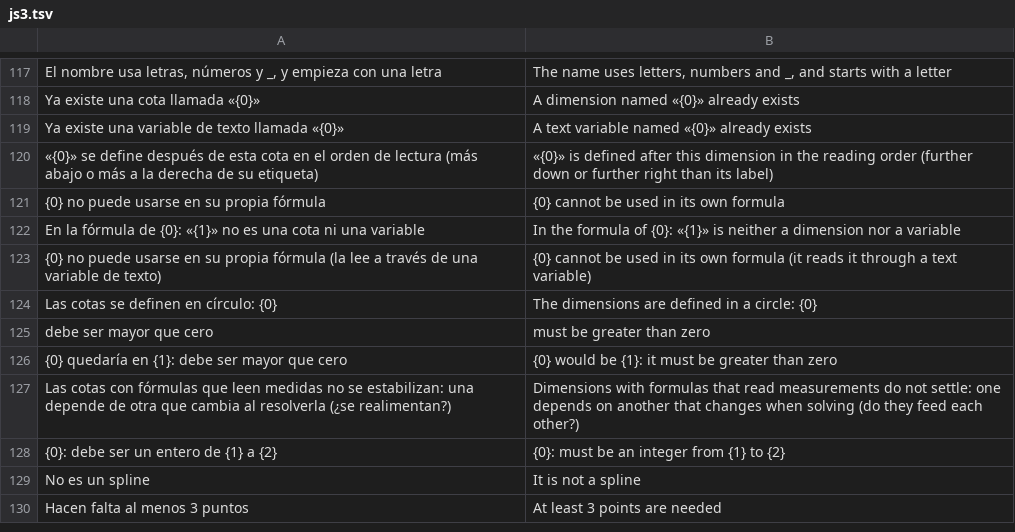
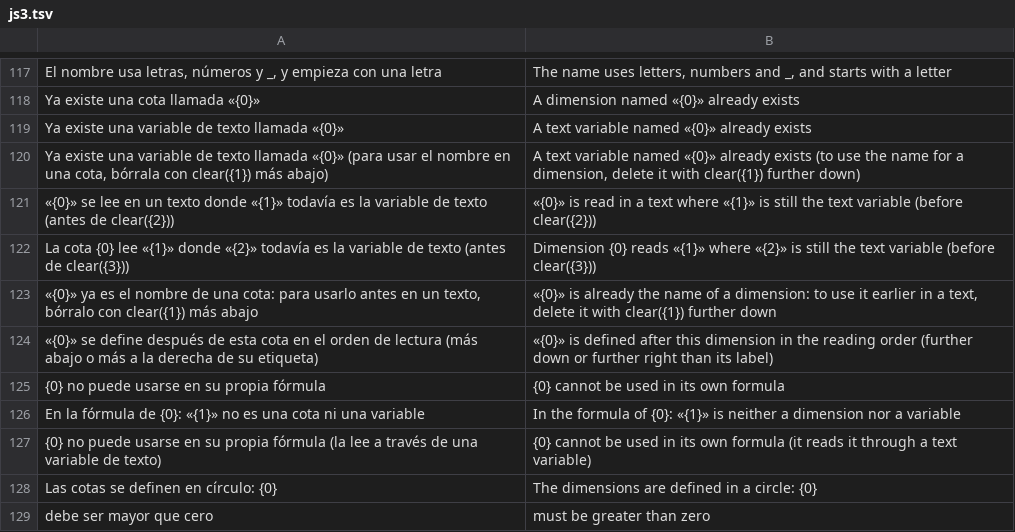
Before and after one commit to oscampo/a-cad, a TSV file: tools/i18n/js3.tsv, drawn as a sheet; only a part is shown, gaps mark what is left out; the shorter side is filled out with more unchanged rows; the diff names each change by its address in the sheet, - before the commit and + after, or states it on an @@ line.

```diff
--- a/tools/i18n/js3.tsv
+++ b/tools/i18n/js3.tsv
+row 120: Ya existe una variable de texto llamada «{0}» (para usar el nombre en una cota, bórrala con clear({1}) más abajo) | A text variable named «{0}» already exists (to use the name for a dimension, delete it with clear({1}) further down)
+row 121: «{0}» se lee en un texto donde «{1}» todavía es la variable de texto (antes de clear({2})) | «{0}» is read in a text where «{1}» is still the text variable (before clear({2}))
+row 122: La cota {0} lee «{1}» donde «{2}» todavía es la variable de texto (antes de clear({3})) | Dimension {0} reads «{1}» where «{2}» is still the text variable (before clear({3}))
+row 123: «{0}» ya es el nombre de una cota: para usarlo antes en un texto, bórralo con clear({1}) más abajo | «{0}» is already the name of a dimension: to use it earlier in a text, delete it with clear({1}) further down
```
Also changed, not shown: tools/i18n/extras.tsv, 5 other files.
